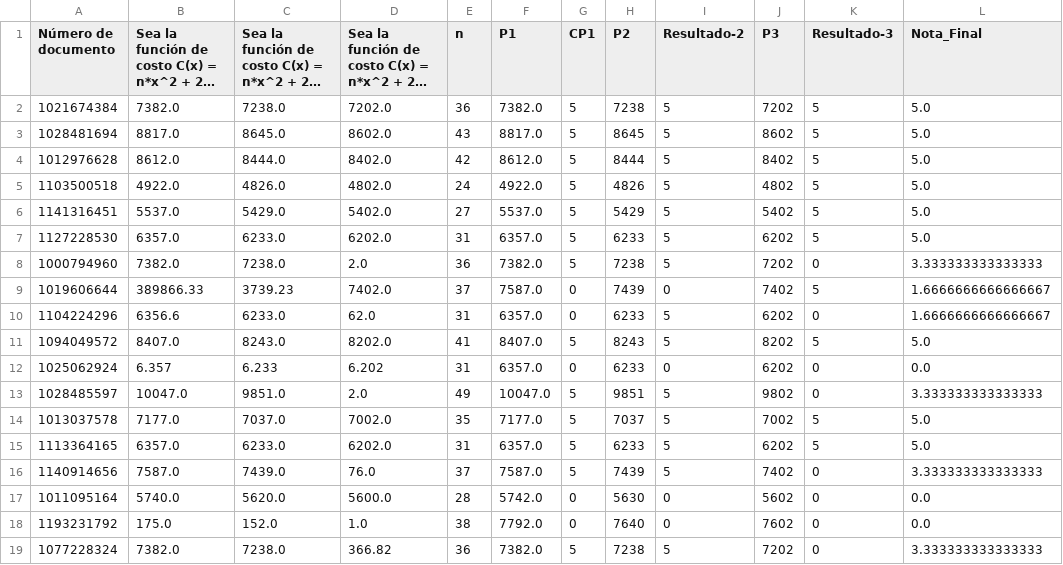
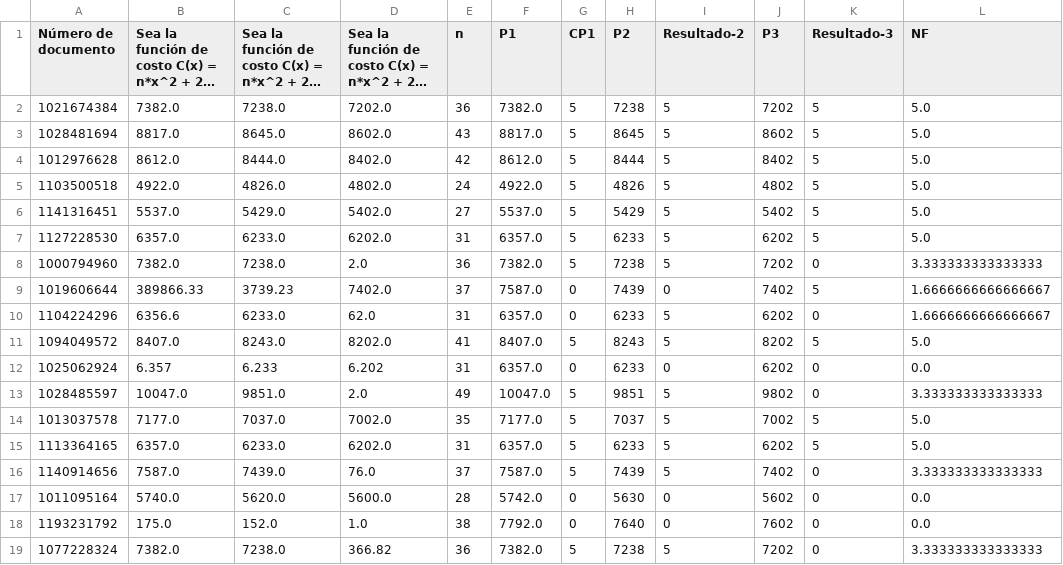
Before and after one commit to extrubiano16/Proyecto_Final_Grupo_7, a CSV file: pandas/quiz_limpio.csv, drawn as a sheet; long unchanged cells end in …; the diff names each change by its address in the sheet, - before the commit and + after, or states it on an @@ line.

```diff
--- a/pandas/quiz_limpio.csv
+++ b/pandas/quiz_limpio.csv
-L1: Nota_Final
+L1: NF
```
Also changed, not shown: 1 other file.
